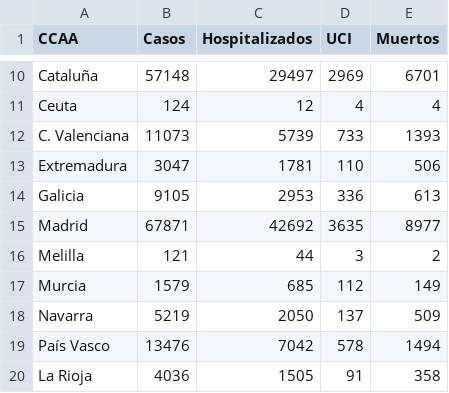
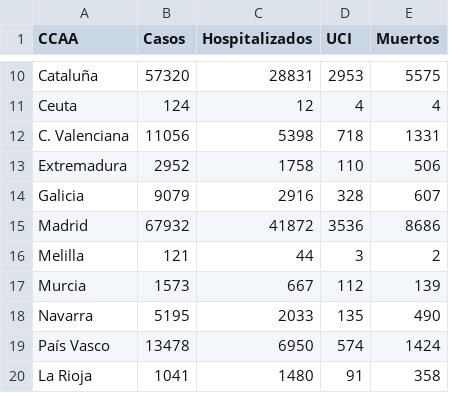
Before and after one commit to nachotronic/covid19, a CSV file: totales_ccaa_Activos.csv, drawn as a sheet; only a part is shown, gaps mark what is left out; the diff covers the shown part only; the diff names each change by its address in the sheet, - before the commit and + after, or states it on an @@ line.

```diff
--- a/totales_ccaa_Activos.csv
+++ b/totales_ccaa_Activos.csv
-B10 (Casos): 57148
+B10 (Casos): 57320
-C10 (Hospitalizados): 29497
+C10 (Hospitalizados): 28831
-D10 (UCI): 2969
+D10 (UCI): 2953
-E10 (Muertos): 6701
+E10 (Muertos): 5575
-B12 (Casos): 11073
+B12 (Casos): 11056
-C12 (Hospitalizados): 5739
+C12 (Hospitalizados): 5398
-D12 (UCI): 733
+D12 (UCI): 718
-E12 (Muertos): 1393
+E12 (Muertos): 1331
-B13 (Casos): 3047
+B13 (Casos): 2952
-C13 (Hospitalizados): 1781
+C13 (Hospitalizados): 1758
-B14 (Casos): 9105
+B14 (Casos): 9079
-C14 (Hospitalizados): 2953
+C14 (Hospitalizados): 2916
-D14 (UCI): 336
+D14 (UCI): 328
-E14 (Muertos): 613
+E14 (Muertos): 607
-B15 (Casos): 67871
+B15 (Casos): 67932
-C15 (Hospitalizados): 42692
+C15 (Hospitalizados): 41872
-D15 (UCI): 3635
+D15 (UCI): 3536
-E15 (Muertos): 8977
+E15 (Muertos): 8686
-B17 (Casos): 1579
+B17 (Casos): 1573
-C17 (Hospitalizados): 685
+C17 (Hospitalizados): 667
-E17 (Muertos): 149
+E17 (Muertos): 139
-B18 (Casos): 5219
+B18 (Casos): 5195
-C18 (Hospitalizados): 2050
+C18 (Hospitalizados): 2033
-D18 (UCI): 137
+D18 (UCI): 135
-E18 (Muertos): 509
+E18 (Muertos): 490
-B19 (Casos): 13476
+B19 (Casos): 13478
-C19 (Hospitalizados): 7042
+C19 (Hospitalizados): 6950
-D19 (UCI): 578
+D19 (UCI): 574
-E19 (Muertos): 1494
+E19 (Muertos): 1424
-B20 (Casos): 4036
+B20 (Casos): 1041
-C20 (Hospitalizados): 1505
+C20 (Hospitalizados): 1480
```
Also changed, not shown: 33 edited cells elsewhere in this file, desplegable_cassos_ccaa.csv, evolucion_espanya_casos_uci_altas_bajas.csv, 2 other files.
